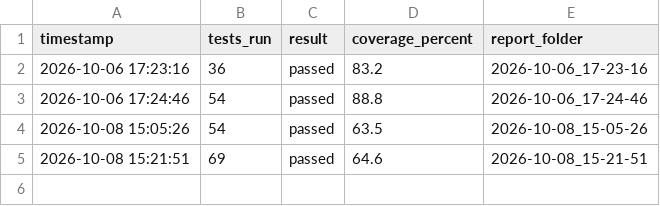
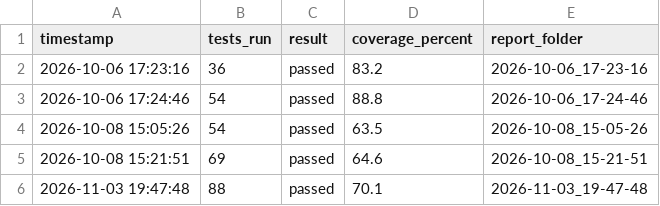
Before and after one commit to akhileshad2024-ui/SPM_G5T8, a CSV file: coverage_reports/us02/history.csv, drawn as a sheet.

Commit message:
Refresh coverage reports for US01, US02, US13 and US15
Reruns the four on the current code. The story-folder mode of run_coverage.py can now measure only named functions of a shared file (main.py:a,b), as the unit-test mode already could, so US02, US13 and US15 are not marked down for other stories' endpoints in main.py.

```diff
--- a/coverage_reports/us02/history.csv
+++ b/coverage_reports/us02/history.csv
@@ -5 +5,2 @@ timestamp,tests_run,result,coverage_percent,report_folder
 2026-10-08 15:21:51,69,passed,64.6,2026-10-08_15-21-51
+2026-11-03 19:47:48,88,passed,70.1,2026-11-03_19-47-48
```
Also changed, not shown: 16 other files.
